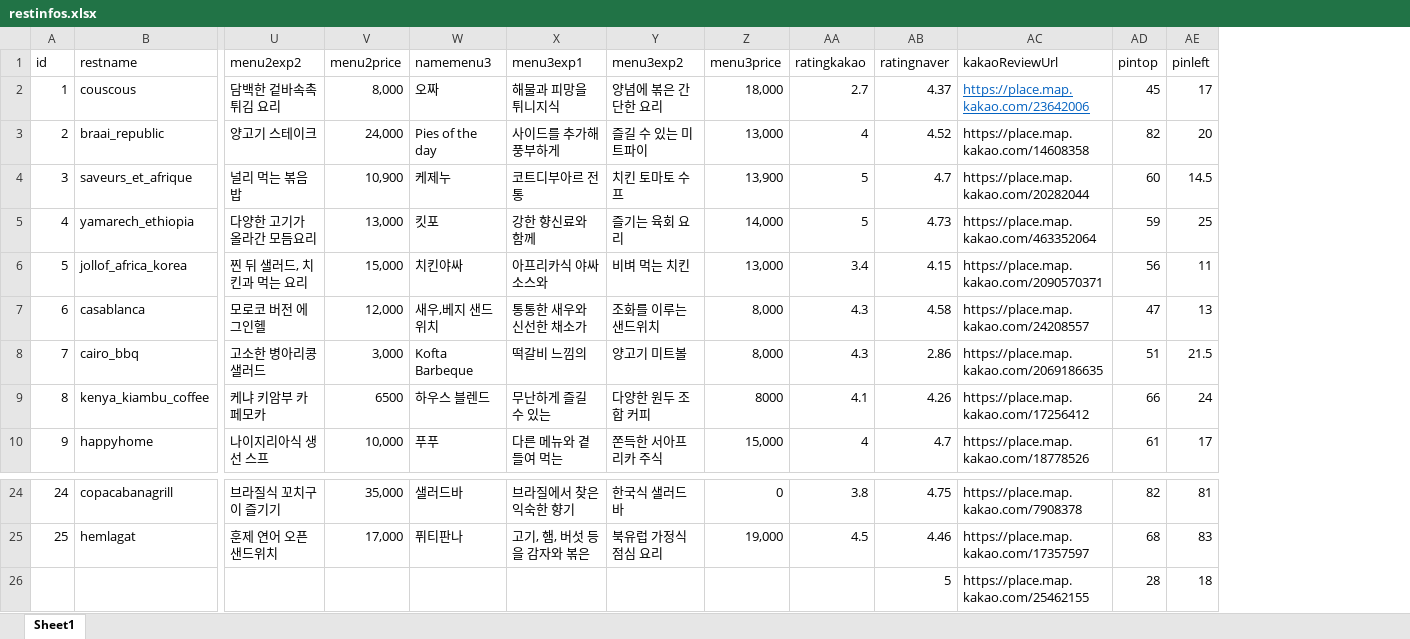
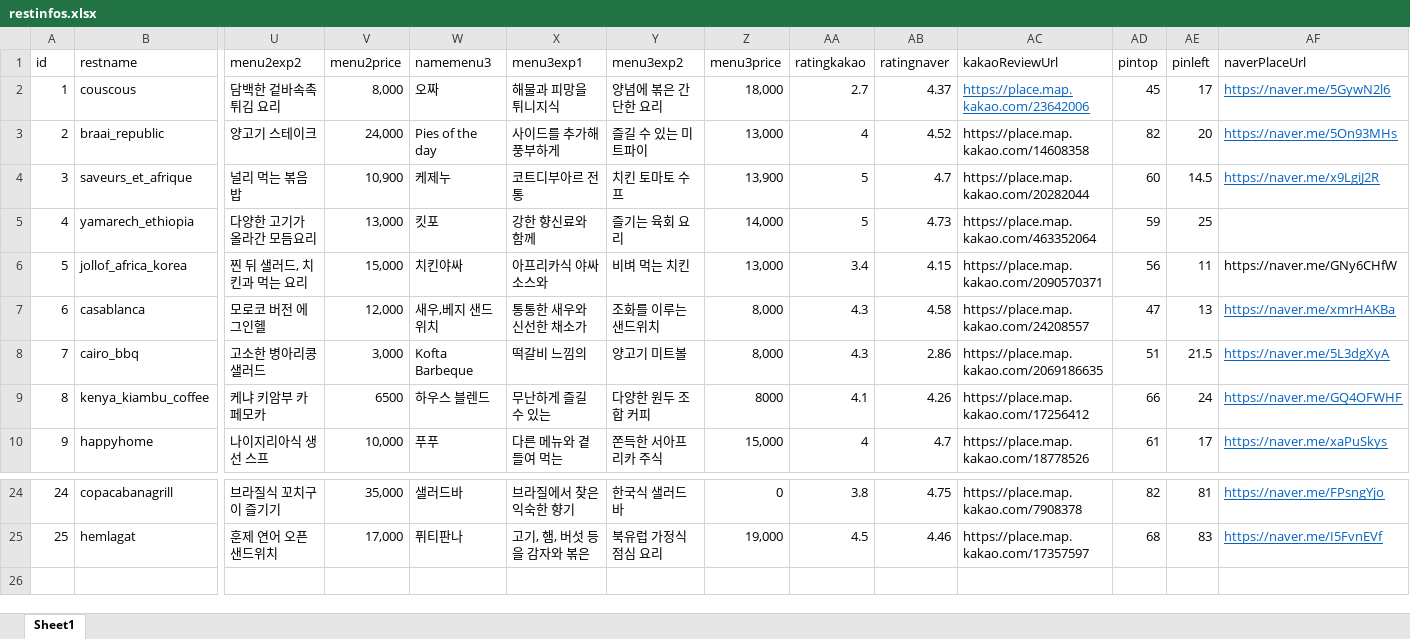
Before and after one commit to sententi-a/MIJIworld_frontend, an Excel workbook: server/src/restinfos.xlsx, sheet Sheet1, drawn as a sheet; only a part is shown, gaps mark what is left out; values as stored, in another font and other column widths than the file's, no borders; removed rows and columns are numbered as before the commit, all else as after; rows hold the shown columns only; the diff names each change by its address in the sheet, - before the commit and + after, or states it on an @@ line.

```diff
--- a/server/src/restinfos.xlsx (sheet Sheet1)
+++ b/server/src/restinfos.xlsx (sheet Sheet1)
+column AF (naverPlaceUrl), rows 2-10: https://naver.me/5GywN2l6 | https://naver.me/5On93MHs | https://naver.me/x9LgiJ2R |  | https://naver.me/GNy6CHfW | https://naver.me/xmrHAKBa | https://naver.me/5L3dgXyA | https://naver.me/GQ4OFWHF | https://naver.me/xaPuSkys; rows 24-25: https://naver.me/FPsngYjo | https://naver.me/I5FvnEVf
-row 26:  |  |  |  |  |  |  |  |  | 5 | https://place.map.kakao.com/25462155 | 28 | 18
```
Also changed, not shown: 5 other files.
